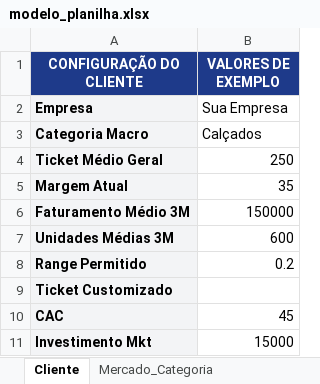
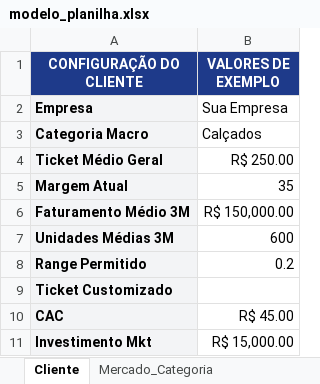
Before and after one commit to vlima-creator/Tamanho-do-Mercado, an Excel workbook: modelo_planilha.xlsx, sheet Cliente, drawn as a sheet; values as stored, in another font and other column widths than the file's, no borders; the diff names each change by its address in the sheet, - before the commit and + after, or states it on an @@ line.

```diff
--- a/modelo_planilha.xlsx (sheet Cliente)
+++ b/modelo_planilha.xlsx (sheet Cliente)
-B4 (VALORES DE EXEMPLO): 250
+B4 (VALORES DE EXEMPLO): R$ 250.00
-B6 (VALORES DE EXEMPLO): 150000
+B6 (VALORES DE EXEMPLO): R$ 150,000.00
-B10 (VALORES DE EXEMPLO): 45
+B10 (VALORES DE EXEMPLO): R$ 45.00
-B11 (VALORES DE EXEMPLO): 15000
+B11 (VALORES DE EXEMPLO): R$ 15,000.00
```
Also changed, not shown: sheet Mercado_Subcategoria, sheet Mercado_Categoria, 1 other file.
